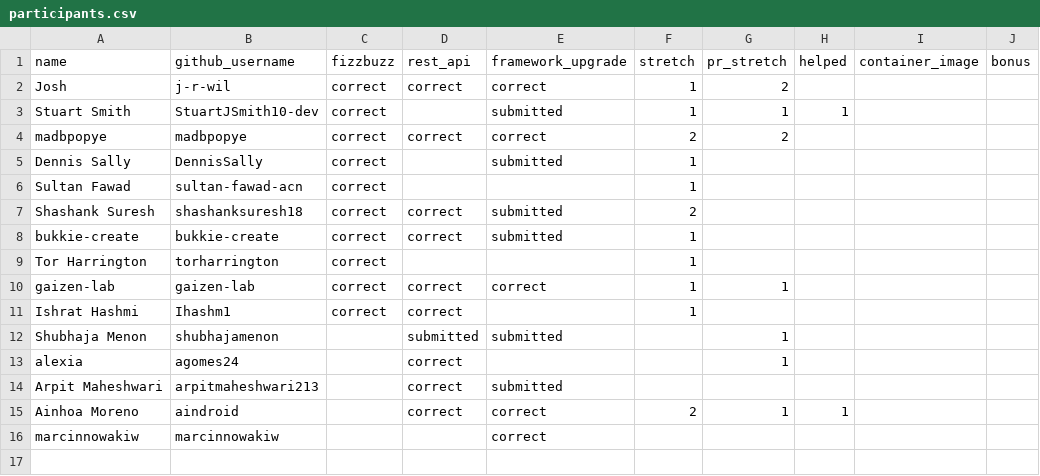
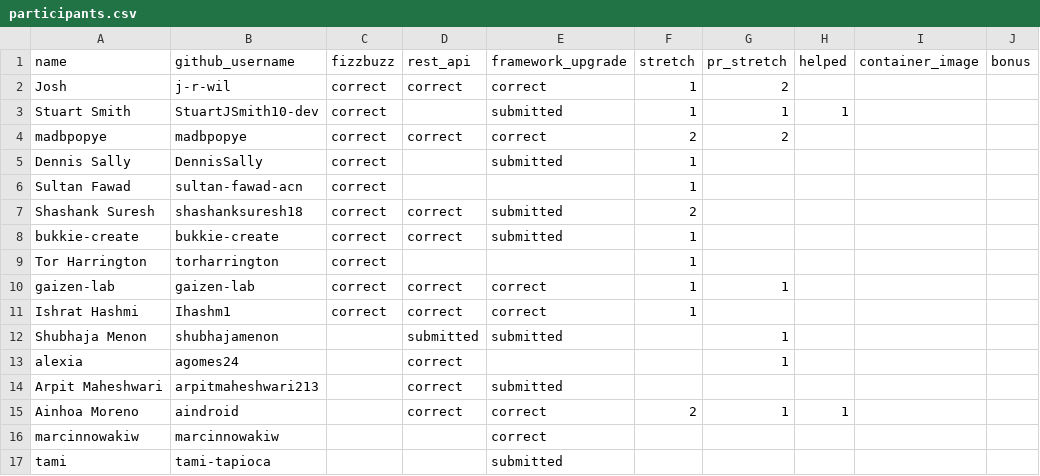
Before and after one commit to 01Gibbs/leaderboard-sandbox, a CSV file: participants.csv, drawn as a sheet.

```diff
--- a/participants.csv
+++ b/participants.csv
@@ -10,3 +10,3 @@ Tor Harrington,torharrington,correct,,,1,,,,
 gaizen-lab,gaizen-lab,correct,correct,correct,1,1,,,
-Ishrat Hashmi,Ihashm1,correct,correct,,1,,,,
+Ishrat Hashmi,Ihashm1,correct,correct,correct,1,,,,
 Shubhaja Menon,shubhajamenon,,submitted,submitted,,1,,,
@@ -16 +16,2 @@ Ainhoa Moreno,aindroid,,correct,correct,2,1,1,,
 marcinnowakiw,marcinnowakiw,,,correct,,,,,
+tami,tami-tapioca,,,submitted,,,,,
```
Also changed, not shown: 1 other file.
